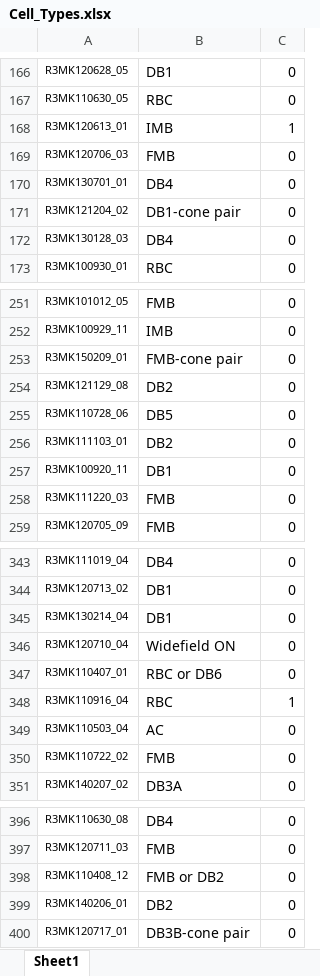
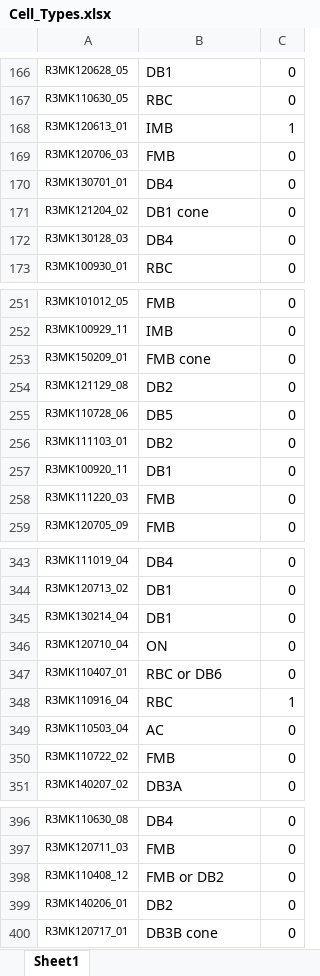
Before and after one commit to AprilMyers/RBC-Clustering, an Excel workbook: data/Cell_Types.xlsx, sheet Sheet1, drawn as a sheet; only a part is shown, gaps mark what is left out; values as stored, in another font and other column widths than the file's, no borders; the diff covers the shown part only; the diff names each change by its address in the sheet, - before the commit and + after, or states it on an @@ line.

```diff
--- a/data/Cell_Types.xlsx (sheet Sheet1)
+++ b/data/Cell_Types.xlsx (sheet Sheet1)
-B171: DB1-cone pair
+B171: DB1 cone
-B253: FMB-cone pair
+B253: FMB cone
-B346: Widefield ON
+B346: ON
-B400: DB3B-cone pair
+B400: DB3B cone
```
Also changed, not shown: 13 edited cells elsewhere in this sheet, 1 other file.
